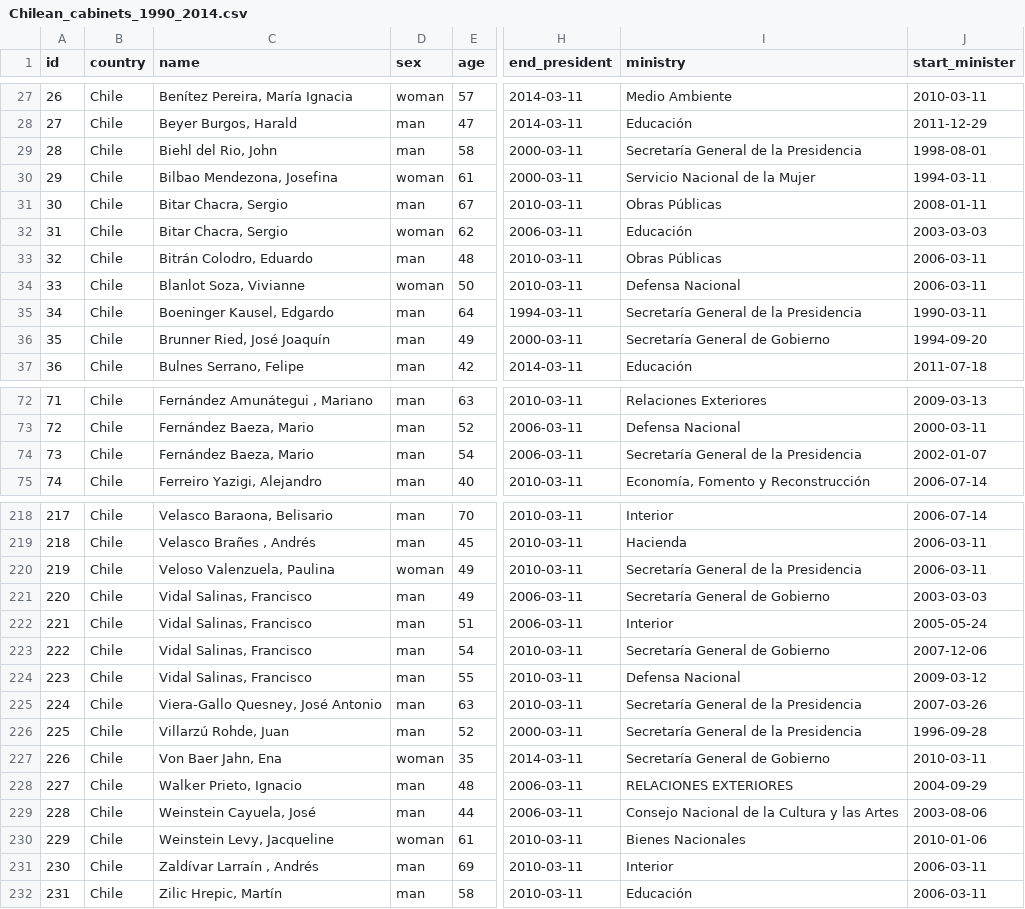
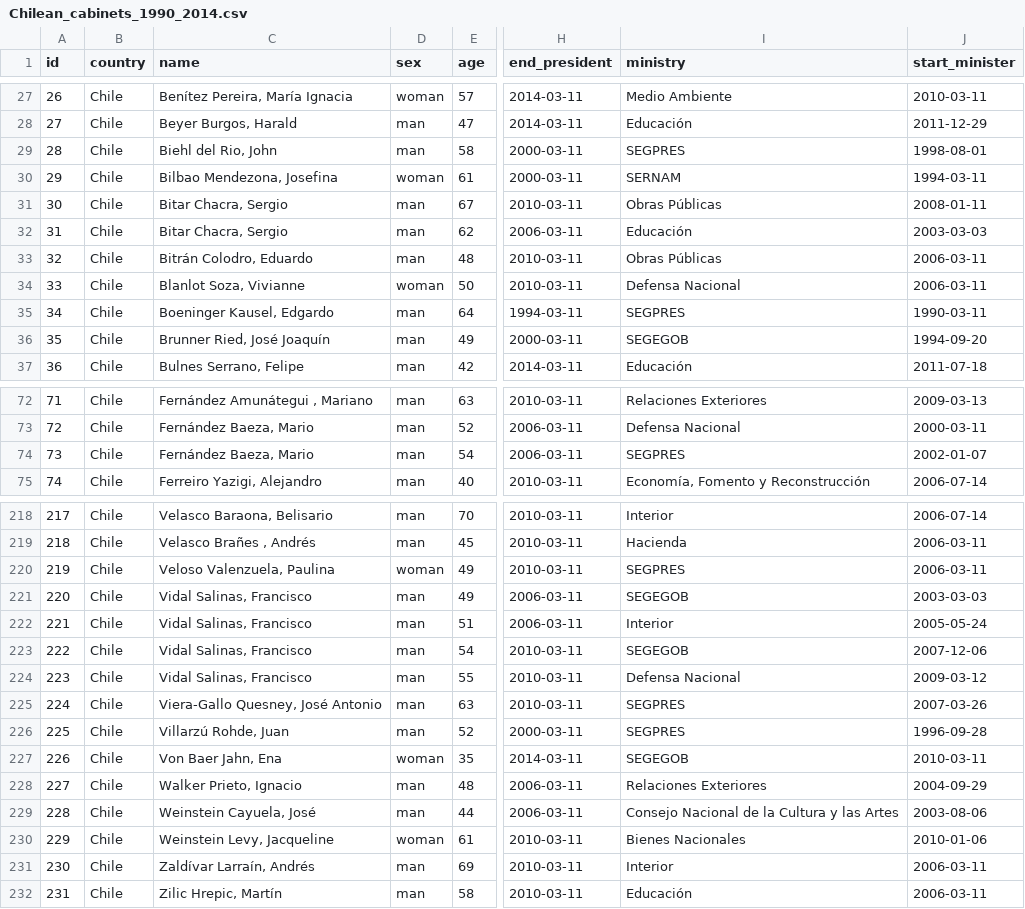
Before and after one commit to bgonzalezbustamante/chilean-ministers, a CSV file: data/Chilean_cabinets_1990_2014.csv, drawn as a sheet; only a part is shown, gaps mark what is left out; the diff covers the shown part only; the diff names each change by its address in the sheet, - before the commit and + after, or states it on an @@ line.

Commit message:
Update Chilean_cabinets_1990_2014.csv

```diff
--- a/data/Chilean_cabinets_1990_2014.csv
+++ b/data/Chilean_cabinets_1990_2014.csv
-I29 (ministry): Secretaría General de la Presidencia
+I29 (ministry): SEGPRES
-I30 (ministry): Servicio Nacional de la Mujer
+I30 (ministry): SERNAM
-D32 (sex): woman
+D32 (sex): man
-I35 (ministry): Secretaría General de la Presidencia
+I35 (ministry): SEGPRES
-I36 (ministry): Secretaría General de Gobierno
+I36 (ministry): SEGEGOB
-I74 (ministry): Secretaría General de la Presidencia
+I74 (ministry): SEGPRES
-I220 (ministry): Secretaría General de la Presidencia
+I220 (ministry): SEGPRES
-I221 (ministry): Secretaría General de Gobierno
+I221 (ministry): SEGEGOB
-I223 (ministry): Secretaría General de Gobierno
+I223 (ministry): SEGEGOB
-I225:I226 (ministry): Secretaría General de la Presidencia
+I225:I226 (ministry): SEGPRES
-I227 (ministry): Secretaría General de Gobierno
+I227 (ministry): SEGEGOB
-I228 (ministry): RELACIONES EXTERIORES
+I228 (ministry): Relaciones Exteriores
-C231 (name): Zaldívar Larraín , Andrés
+C231 (name): Zaldívar Larraín, Andrés
```
Also changed, not shown: 28 edited cells elsewhere in this file.
